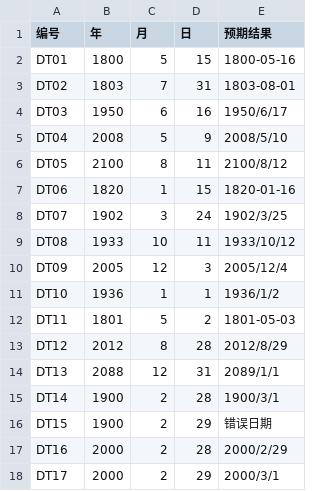
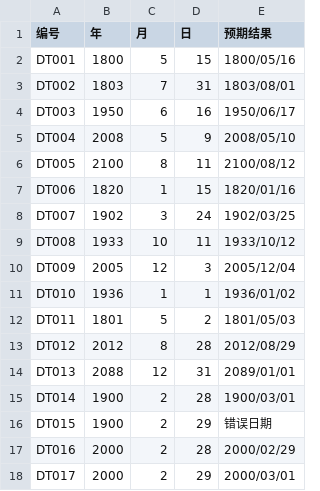
Before and after one commit to andyhero9/softwareTest, a CSV file: upload/date.csv, drawn as a sheet; only a part is shown; the diff covers the shown part only.

```diff
--- a/upload/date.csv
+++ b/upload/date.csv
@@ -1,18 +1,18 @@
 编号,年,月,日,预期结果
-DT01,1800,5,15,1800-05-16
-DT02,1803,7,31,1803-08-01
-DT03,1950,6,16,1950/6/17
-DT04,2008,5,9,2008/5/10
-DT05,2100,8,11,2100/8/12
-DT06,1820,1,15,1820-01-16
-DT07,1902,3,24,1902/3/25
-DT08,1933,10,11,1933/10/12
-DT09,2005,12,3,2005/12/4
-DT10,1936,1,1,1936/1/2
-DT11,1801,5,2,1801-05-03
-DT12,2012,8,28,2012/8/29
-DT13,2088,12,31,2089/1/1
-DT14,1900,2,28,1900/3/1
-DT15,1900,2,29,错误日期
-DT16,2000,2,28,2000/2/29
-DT17,2000,2,29,2000/3/1
+DT001,1800,5,15,1800/05/16
+DT002,1803,7,31,1803/08/01
+DT003,1950,6,16,1950/06/17
+DT004,2008,5,9,2008/05/10
+DT005,2100,8,11,2100/08/12
+DT006,1820,1,15,1820/01/16
+DT007,1902,3,24,1902/03/25
+DT008,1933,10,11,1933/10/12
+DT009,2005,12,3,2005/12/04
+DT010,1936,1,1,1936/01/02
+DT011,1801,5,2,1801/05/03
+DT012,2012,8,28,2012/08/29
+DT013,2088,12,31,2089/01/01
+DT014,1900,2,28,1900/03/01
+DT015,1900,2,29,错误日期
+DT016,2000,2,28,2000/02/29
+DT017,2000,2,29,2000/03/01
```
Also changed, not shown: 8 edited cells elsewhere in this file, date.csv, sales.csv, 29 other files.
